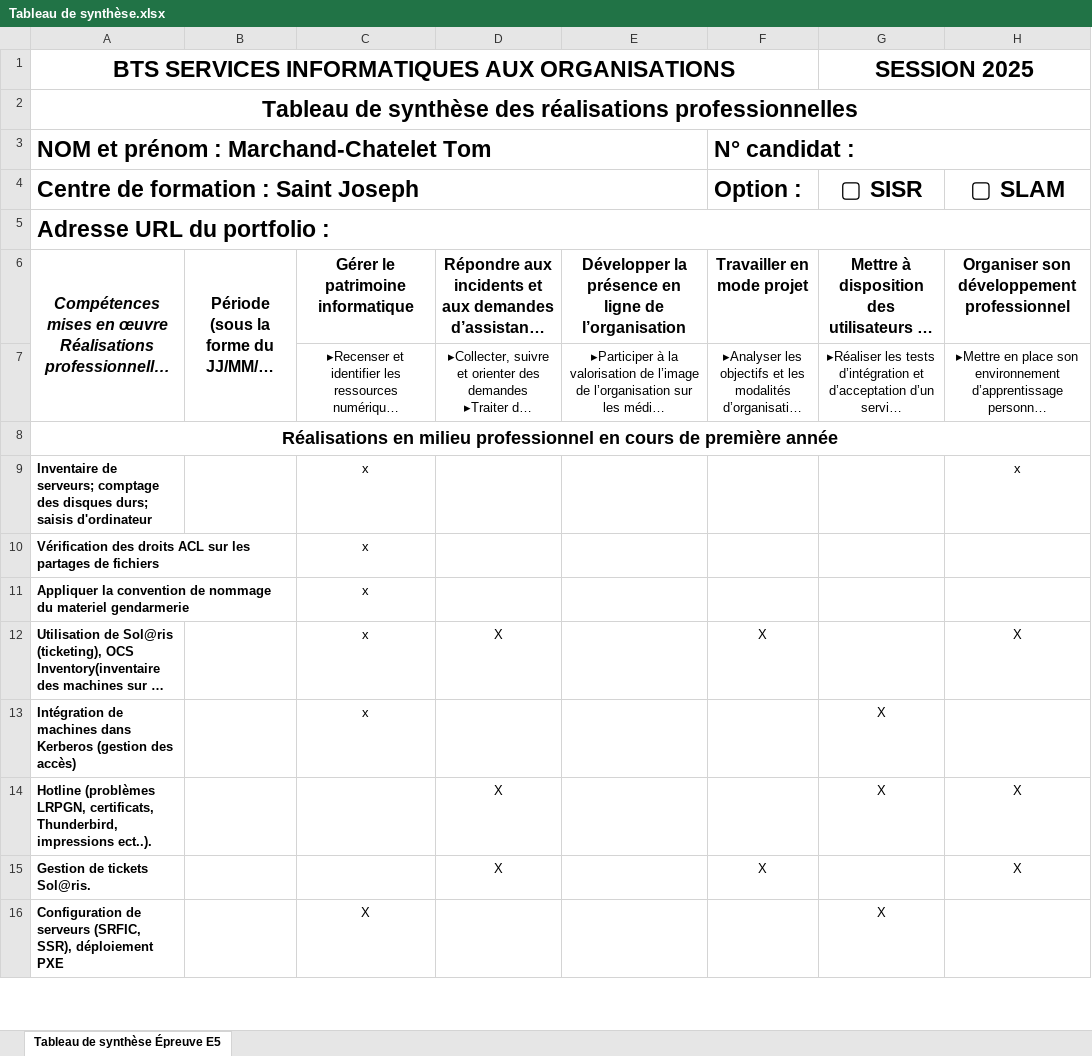
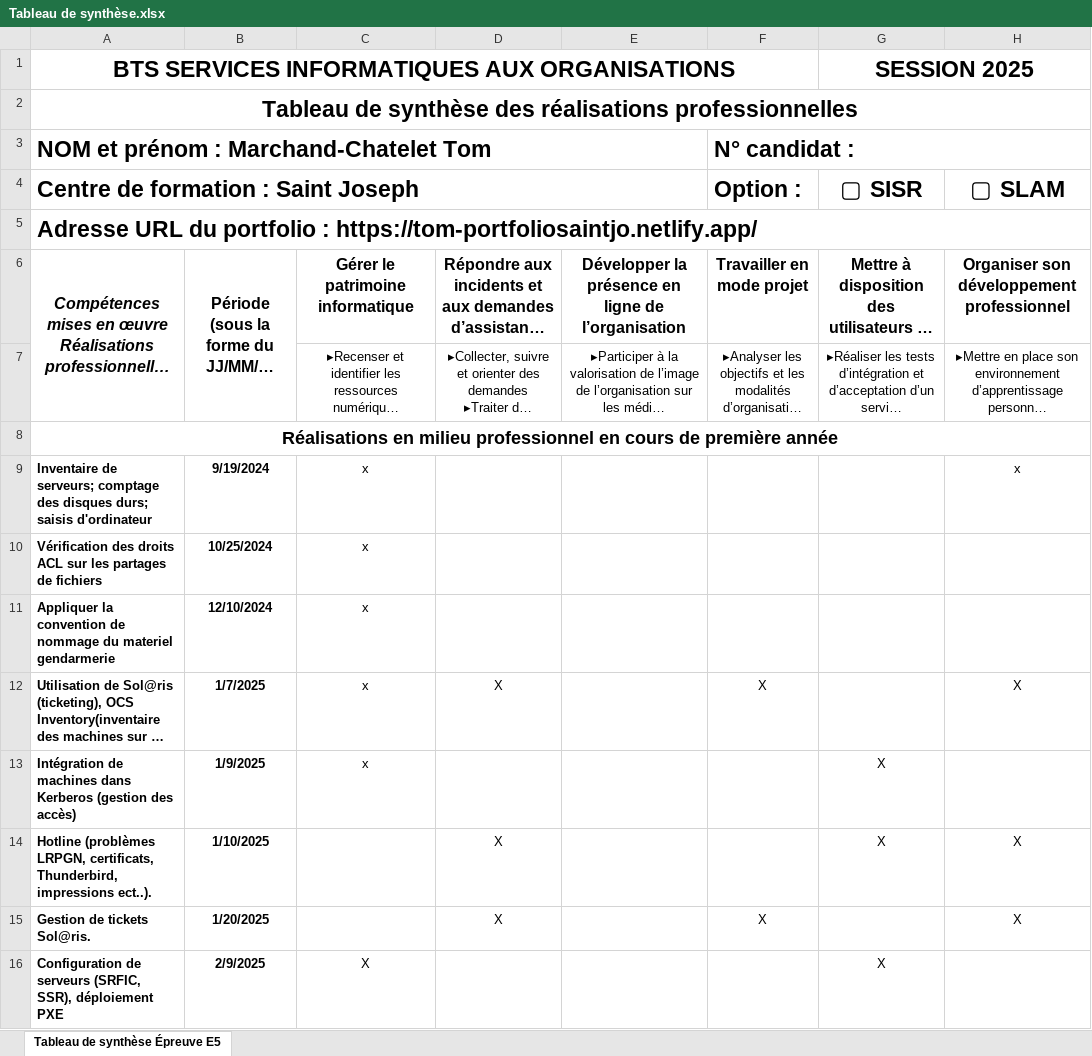
Before and after one commit to Tomcd76/PortfolioSaintJo, an Excel workbook: assets/docs/Tableau de synthèse.xlsx, sheet Tableau de synthèse Épreuve E5, drawn as a sheet; only a part is shown; long unchanged cells end in …; values as stored, in another font and other column widths than the file's, no borders; charts and pictures not drawn; the diff covers the shown part only; the diff names each change by its address in the sheet, - before the commit and + after, or states it on an @@ line.

```diff
--- a/assets/docs/Tableau de synthèse.xlsx (sheet Tableau de synthèse Épreuve E5)
+++ b/assets/docs/Tableau de synthèse.xlsx (sheet Tableau de synthèse Épreuve E5)
-A5: …portfolio :
+A5: …portfolio : https://tom-portfoliosaintjo.netlify.app/
-B9: (empty)
+B9: 9/19/2024
-B10: (empty)
+B10: 10/25/2024
-B11: (empty)
+B11: 12/10/2024
-B12: (empty)
+B12: 1/7/2025
-B13: (empty)
+B13: 1/9/2025
-B14: (empty)
+B14: 1/10/2025
-B15: (empty)
+B15: 1/20/2025
-B16: (empty)
+B16: 2/9/2025
```
Also changed, not shown: 13 edited cells elsewhere in this sheet, charts or pictures, 17 other files.
